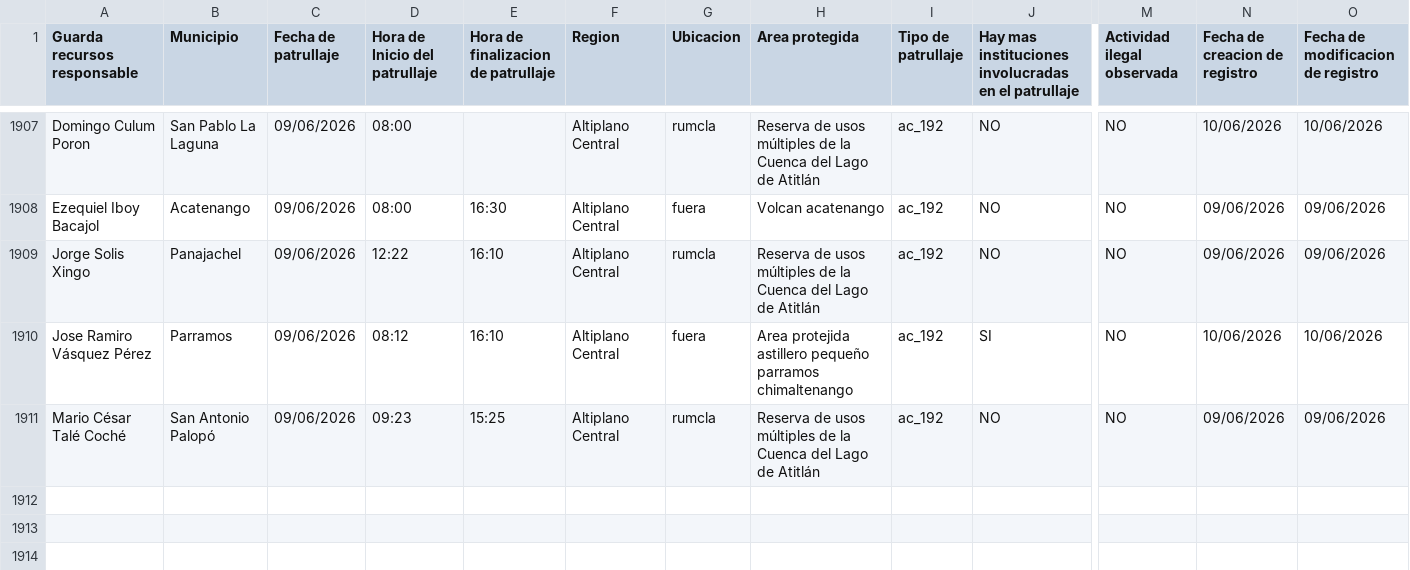
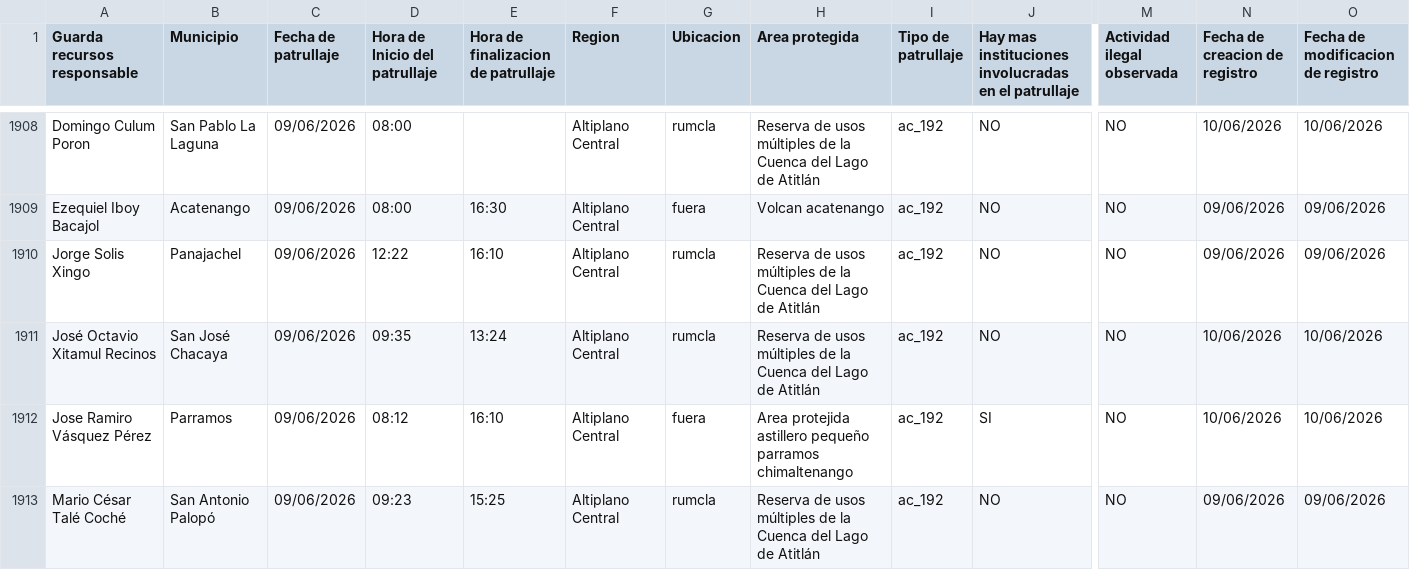
Before and after one commit to geograficaaala/guardarecursos_conap, a CSV file: docs/datos/datos_patrullaje.csv, drawn as a sheet; only a part is shown, gaps mark what is left out; rows hold the shown columns only; the diff covers the shown part only; the diff names each change by its address in the sheet, - before the commit and + after, or states it on an @@ line.

```diff
--- a/docs/datos/datos_patrullaje.csv
+++ b/docs/datos/datos_patrullaje.csv
+row 1911: José Octavio Xitamul Recinos | San José Chacaya | 09/06/2026 | 09:35 | 13:24 | Altiplano Central | rumcla | Reserva de usos múltiples de la Cuenca del Lago de Atitlán | ac_192 | NO | NO | 10/06/2026 | 10/06/2026
```
Also changed, not shown: 3 added rows elsewhere in this file.
